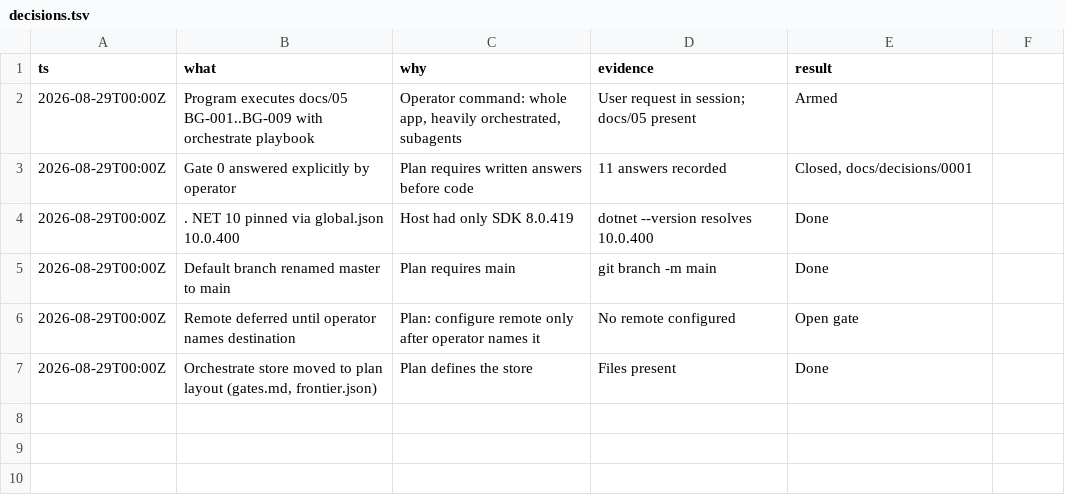
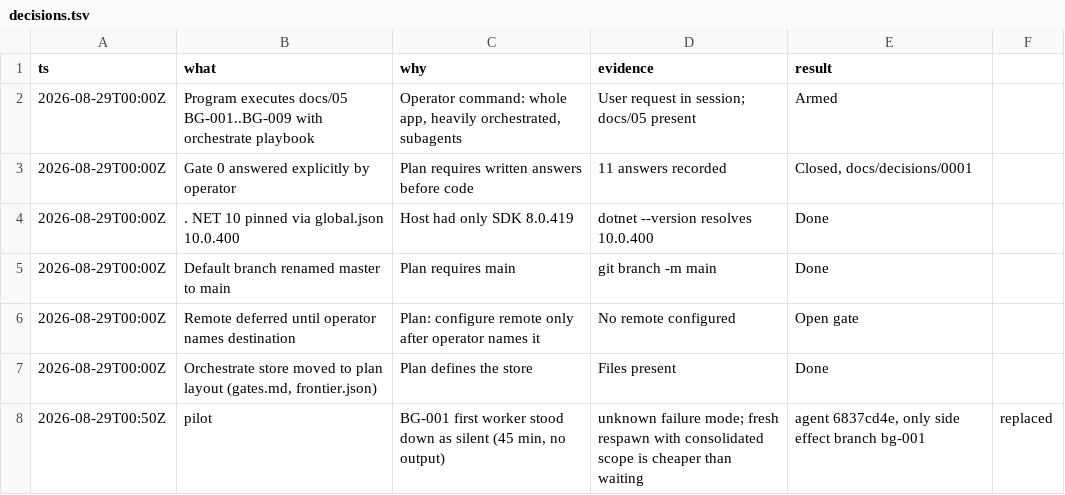
Before and after one commit to light691/bentaGo, a TSV file: orchestrate/bentago/decisions.tsv, drawn as a sheet.

Commit message:
orchestrate: bg-001 postmortem, revised drain checklist, decisions

```diff
--- a/orchestrate/bentago/decisions.tsv
+++ b/orchestrate/bentago/decisions.tsv
@@ -7 +7,2 @@ ts	what	why	evidence	result
 2026-08-29T00:00Z	Orchestrate store moved to plan layout (gates.md, frontier.json)	Plan defines the store	Files present	Done
+2026-08-29T00:50Z	pilot	BG-001 first worker stood down as silent (45 min, no output)	unknown failure mode; fresh respawn with consolidated scope is cheaper than waiting	agent 6837cd4e, only side effect branch bg-001	replaced
```
Also changed, not shown: 2 other files.
